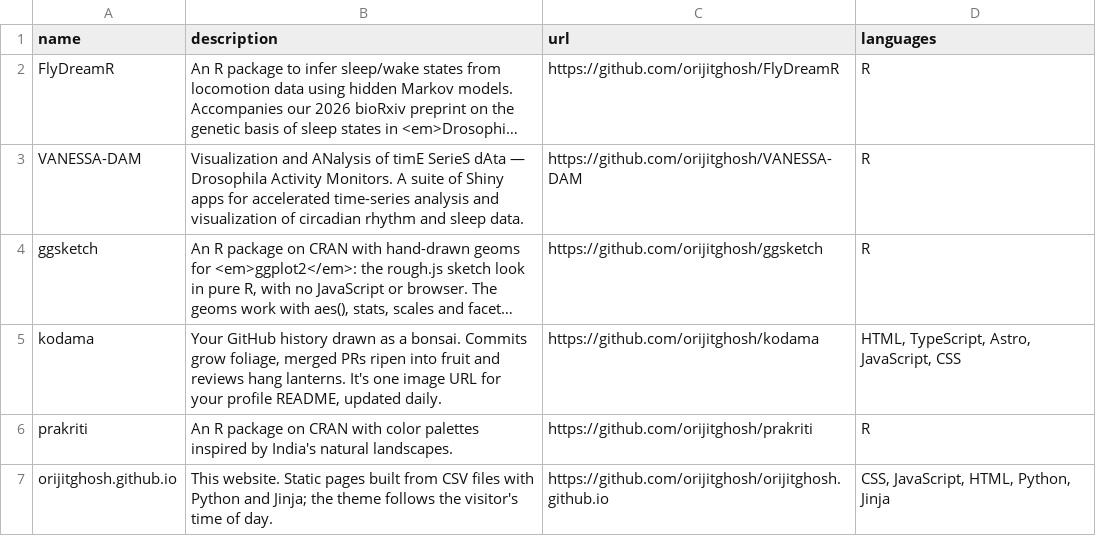
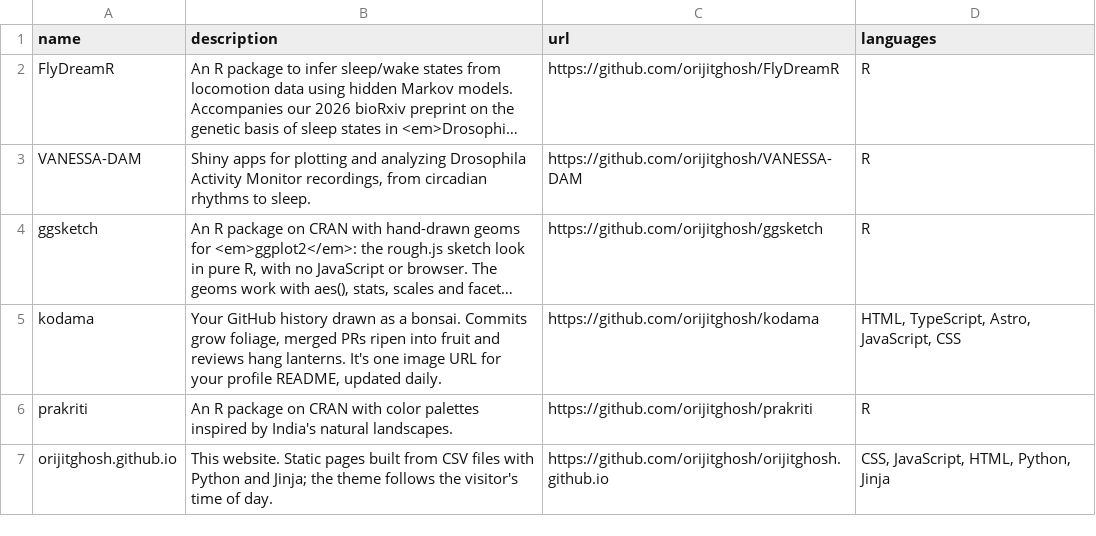
Before and after one commit to orijitghosh/orijitghosh.github.io, a CSV file: data/repositories.csv, drawn as a sheet; long unchanged cells end in …; the diff names each change by its address in the sheet, - before the commit and + after, or states it on an @@ line.

```diff
--- a/data/repositories.csv
+++ b/data/repositories.csv
-B3 (description): Visualization and ANalysis of timE SerieS dAta — Drosophila Activity Monitors. A suite of Shiny apps for accelerated time-series analysis and visualization of circadian rhythm and sleep data.
+B3 (description): Shiny apps for plotting and analyzing Drosophila Activity Monitor recordings, from circadian rhythms to sleep.
```
Also changed, not shown: data/experience.csv, data/news.csv, 10 other files.
